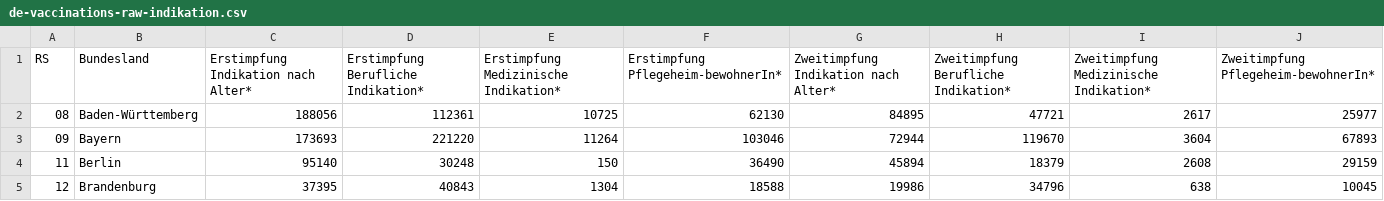
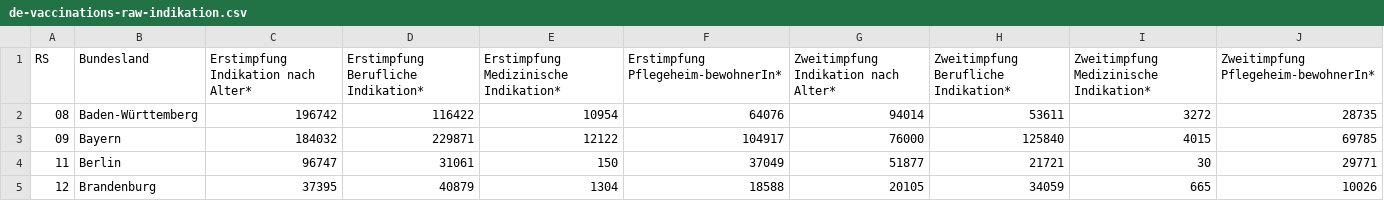
Before and after one commit to n0rdlicht/rki-vaccination-scraper, a CSV file: data/de-vaccinations-raw-indikation.csv, drawn as a sheet; only a part is shown; the diff covers the shown part only.

```diff
--- a/data/de-vaccinations-raw-indikation.csv
+++ b/data/de-vaccinations-raw-indikation.csv
@@ -1,5 +1,5 @@
 RS,Bundesland,Erstimpfung Indikation nach Alter*,Erstimpfung Berufliche Indikation*,Erstimpfung Medizinische Indikation*,Erstimpfung Pflegeheim-bewohnerIn*,Zweitimpfung Indikation nach Alter*,Zweitimpfung Berufliche Indikation*,Zweitimpfung Medizinische Indikation*,Zweitimpfung Pflegeheim-bewohnerIn*
-08,Baden-Württemberg,188056,112361,10725,62130,84895,47721,2617,25977
-09,Bayern,173693,221220,11264,103046,72944,119670,3604,67893
-11,Berlin,95140,30248,150,36490,45894,18379,2608,29159
-12,Brandenburg,37395,40843,1304,18588,19986,34796,638,10045
+08,Baden-Württemberg,196742,116422,10954,64076,94014,53611,3272,28735
+09,Bayern,184032,229871,12122,104917,76000,125840,4015,69785
+11,Berlin,96747,31061,150,37049,51877,21721,30,29771
+12,Brandenburg,37395,40879,1304,18588,20105,34059,665,10026
```
Also changed, not shown: 1 added row, 1 removed row and 88 edited cells elsewhere in this file, data/de-vaccinations-current.csv, data/de-vaccinations-raw-totals.csv, 2 other files.
